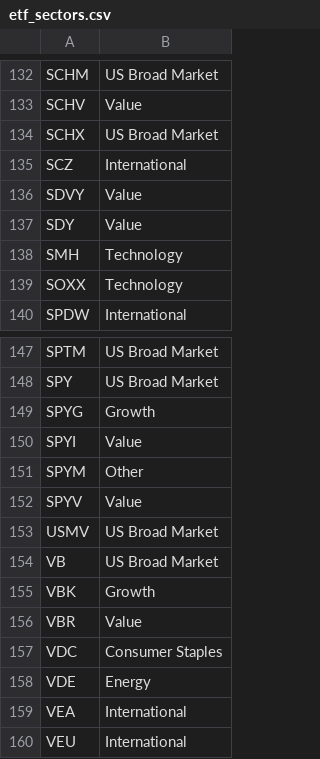
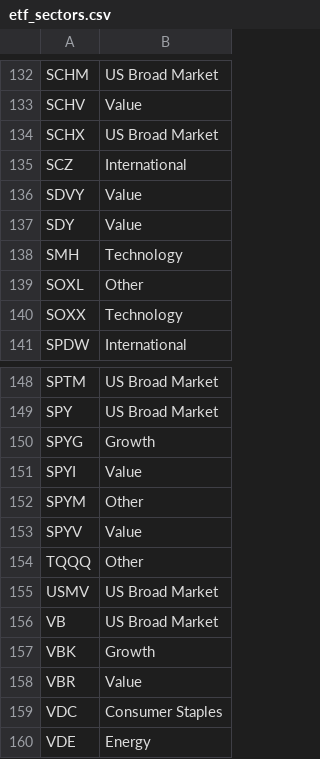
Before and after one commit to Lucifer464-code/Market-Dashboard, a CSV file: etf_sectors.csv, drawn as a sheet; only a part is shown, gaps mark what is left out; the shorter side is filled out with more unchanged rows; the diff names each change by its address in the sheet, - before the commit and + after, or states it on an @@ line.

```diff
--- a/etf_sectors.csv
+++ b/etf_sectors.csv
+row 139: SOXL | Other
+row 154: TQQQ | Other
```
Also changed, not shown: 6 other files.
